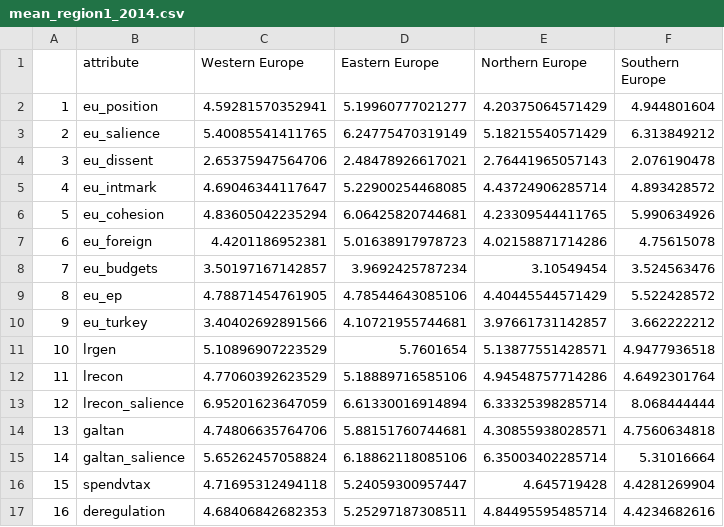
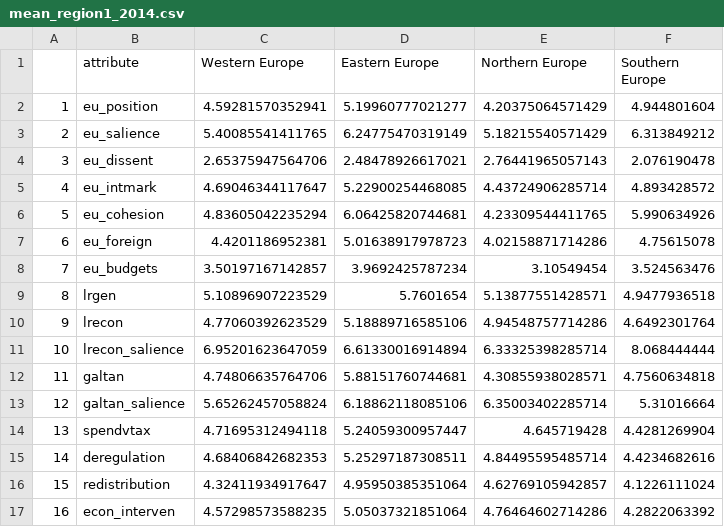
Before and after one commit to elenacossu/PopulistParties, a CSV file: files/mean_region1_2014.csv, drawn as a sheet; only a part is shown; the shorter side is filled out with more unchanged rows; removed rows and columns are numbered as before the commit, all else as after; the diff names each change by its address in the sheet, - before the commit and + after, or states it on an @@ line.

```diff
--- a/files/mean_region1_2014.csv
+++ b/files/mean_region1_2014.csv
-row 9: 8 | eu_ep | 4.78871454761905 | 4.78544643085106 | 4.40445544571429 | 5.522428572
-row 10: 9 | eu_turkey | 3.40402692891566 | 4.10721955744681 | 3.97661731142857 | 3.662222212
@@ column A renumbered from row 9 down @@
```
Also changed, not shown: files/mean_region2_2014.csv, files/mean_sides_2014.csv, 16 other files.
